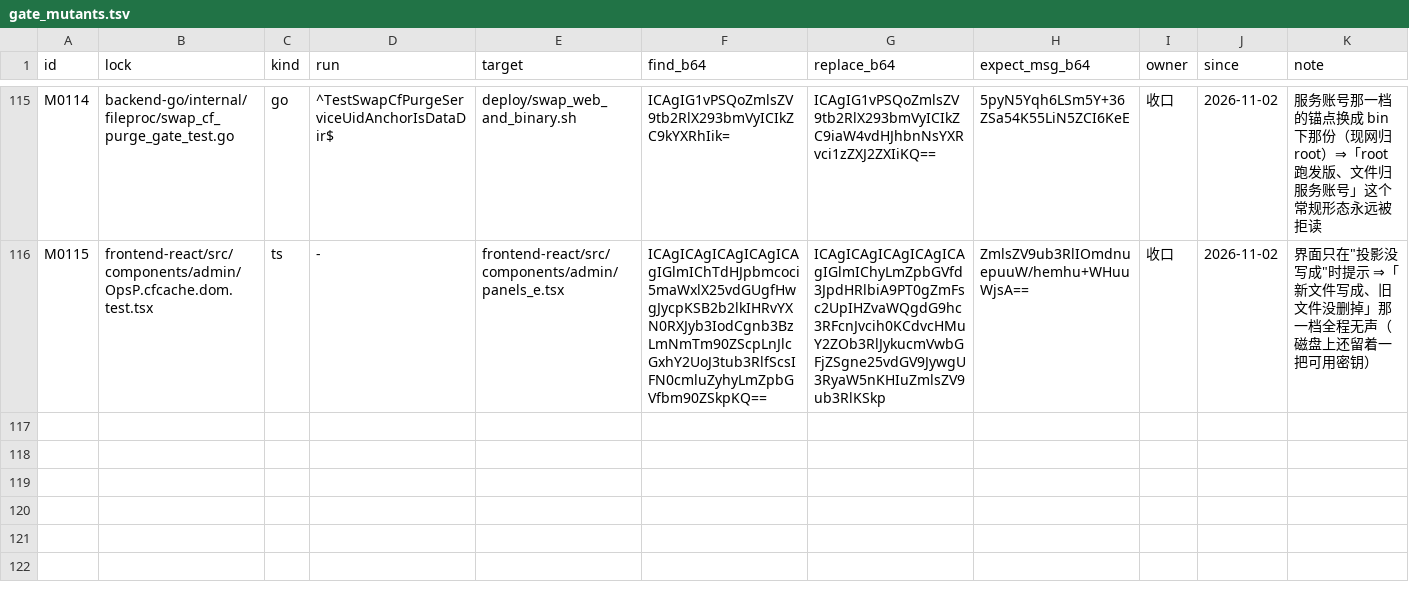
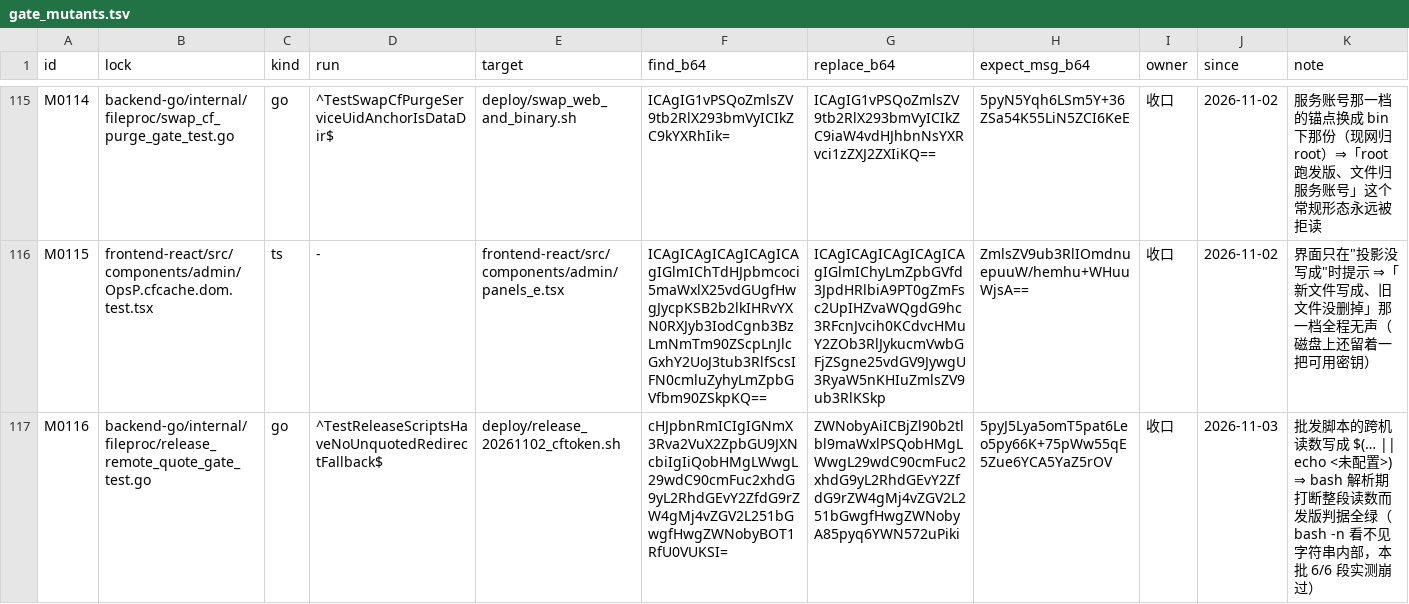
Before and after one commit to francisfernandez66666/rox-translator, a TSV file: scripts/gate_mutants.tsv, drawn as a sheet; only a part is shown, gaps mark what is left out; the diff names each change by its address in the sheet, - before the commit and + after, or states it on an @@ line.

Commit message:
chore: 纯代码推送 80f1ec66（由 scripts/push_code_only.sh 生成：零 .md、零 UI 交付包；本地文档提交留在 autosales 与 docs-local 侧）

```diff
--- a/scripts/gate_mutants.tsv
+++ b/scripts/gate_mutants.tsv
+row 117: M0116 | backend-go/internal/fileproc/release_remote_quote_gate_test.go | go | ^TestReleaseScriptsHaveNoUnquotedRedirectFallback$ | deploy/release_20261102_cftoken.sh | cHJpbnRmICIgIGNmX3Rva2VuX2ZpbGU9JXNcbiIgIiQobHMgLWwgL29wdC90cmFuc2xhdG9yL2RhdGEvY2ZfdG9rZW4gMj4vZGV2L251bGwgfHwgZWNobyBOT1RfU0VUKSI= | ZWNobyAiICBjZl90b2tlbl9maWxlPSQobHMgLWwgL29wdC90cmFuc2xhdG9yL2RhdGEvY2ZfdG9rZW4gMj4vZGV2L251bGwgfHwgZWNobyA85pyq6YWN572uPiki | 5pyJ5Lya5omT5pat6Leo5py66K+75pWw55qE5Zue6YCA5YaZ5rOV | 收口 | 2026-11-03 | 批发脚本的跨机读数写成 $(… || echo <未配置>) ⇒ bash 解析期打断整段读数而发版判据全绿（bash -n 看不见字符串内部，本批 6/6 段实测崩过）
```
Also changed, not shown: 2 other files.
